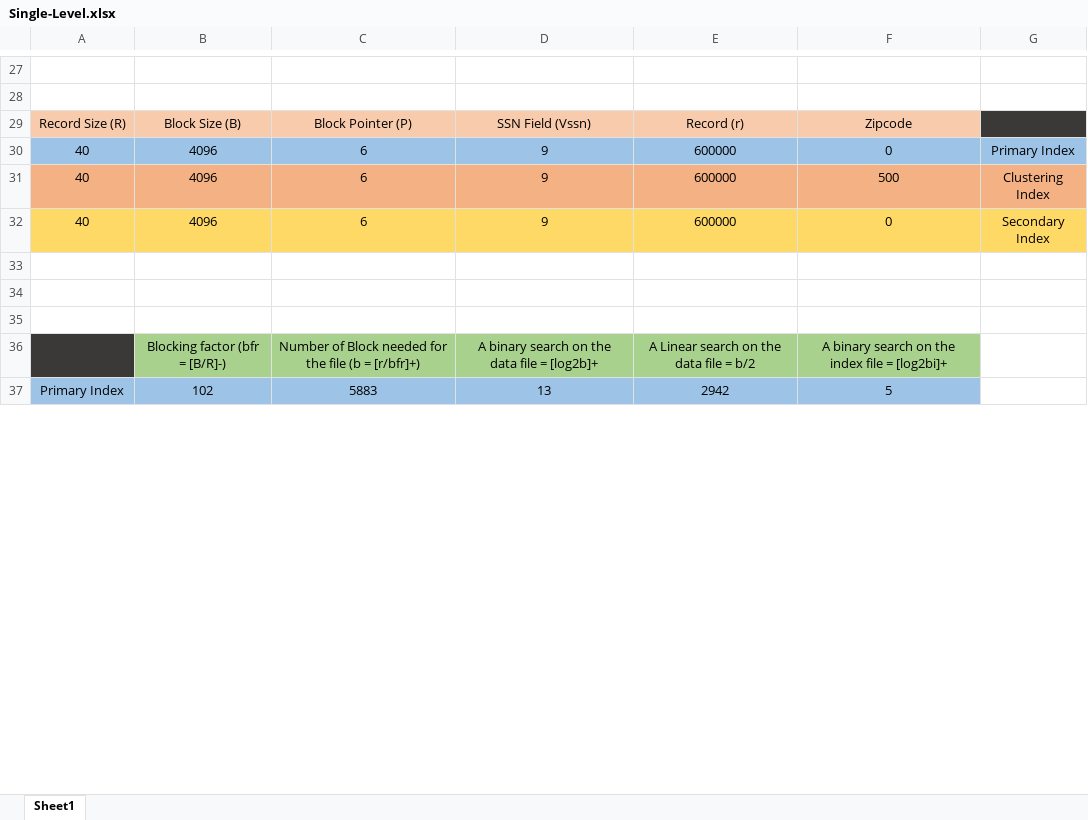
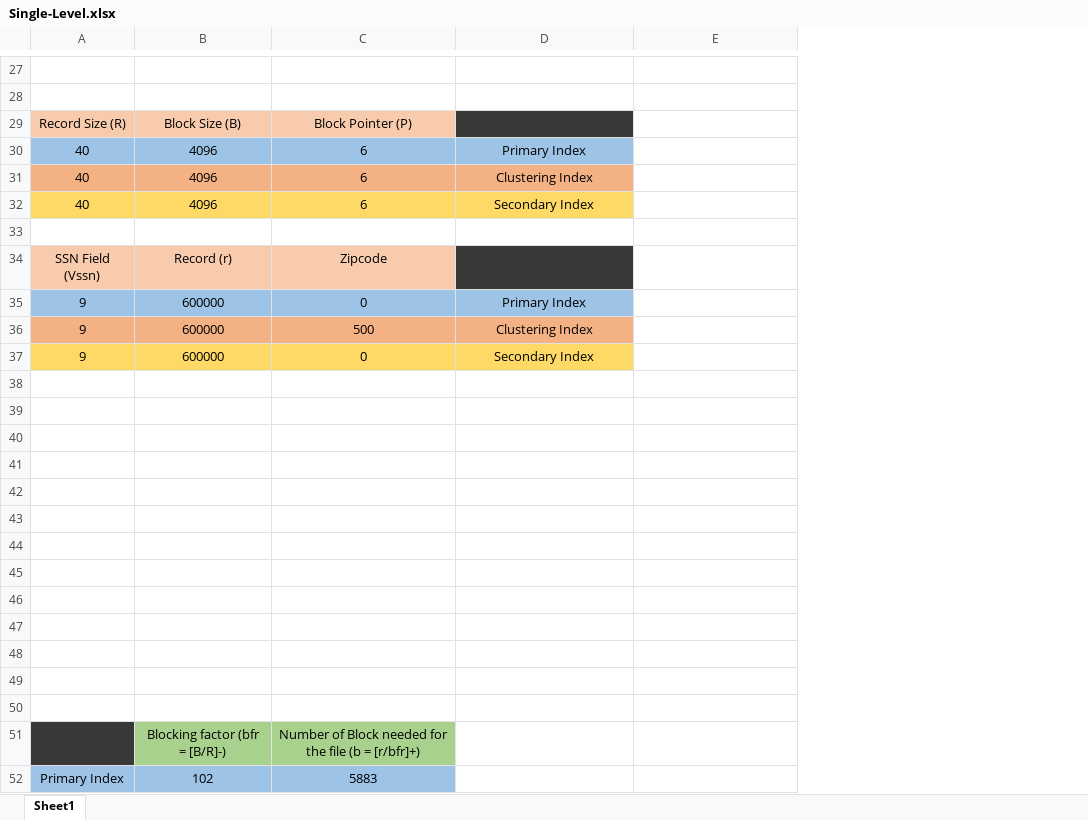
Before and after one commit to EdgarIgnite16/SGU-Course, an Excel workbook: Nam3_HK1/CSDL_SQL_Plus/Baitap/!TieuLuan/CSDL-NC_DCT1201 _3120410297_TrầnNguyênLộc/Single-Level.xlsx, sheet Sheet1, drawn as a sheet; only a part is shown, gaps mark what is left out; values as stored, in another font and other column widths than the file's, no borders; removed rows and columns are numbered as before the commit, all else as after; the diff covers the shown part only; the diff names each change by its address in the sheet, - before the commit and + after, or states it on an @@ line.

```diff
--- a/Nam3_HK1/CSDL_SQL_Plus/Baitap/!TieuLuan/CSDL-NC_DCT1201 _3120410297_TrầnNguyênLộc/Single-Level.xlsx (sheet Sheet1)
+++ b/Nam3_HK1/CSDL_SQL_Plus/Baitap/!TieuLuan/CSDL-NC_DCT1201 _3120410297_TrầnNguyênLộc/Single-Level.xlsx (sheet Sheet1)
-column F, rows 29-37: Zipcode | 0 | 500 | 0 |  |  |  | A binary search on the index file = [log2bi]+ | 5
-column G, rows 30-32: Primary Index | Clustering Index | Secondary Index
-D29: SSN Field (Vssn)
+D29: (empty)
-D29 fill: #F8CBAD
+D29 fill: #3B3838
-E29: Record (r)
+E29: (empty)
-E29 fill: #F8CBAD
+E29 fill: none
-D30: 9
+D30: Primary Index
-E30:E32: 600000
+E30:E32: (empty)
-E30 fill: #9DC3E6
+E30 fill: none
-D31: 9
+D31: Clustering Index
-E31 fill: #F4B183
+E31 fill: none
-D32: 9
+D32: Secondary Index
-E32 fill: #FFD966
+E32 fill: none
+row 33: (empty)
+row 34: SSN Field (Vssn) | Record (r) | Zipcode
+row 35: 9 | 600000 | 0 | Primary Index
+row 36: 9 | 600000 | 500 | Clustering Index
+row 37: 9 | 600000 | 0 | Secondary Index
-A41 fill: #3B3838
+A41 fill: none
-row 41:  | Blocking factor (bfr = [B/R]-) | Number of Block needed for the file (b = [r/bfr]+) | A binary search on the data file = [log2b]+ | A Linear search on the data file = b/2 | A binary search on the index file = [log2bi]+
+row 41: (empty)
-B41:E41 fill: #A9D18E
+B41:E41 fill: none
+row 42: (empty)
+row 43: (empty)
+row 44: (empty)
+row 45: (empty)
+row 46: (empty)
+row 47: (empty)
+row 48: (empty)
+row 49: (empty)
+row 50: (empty)
+row 51:  | Blocking factor (bfr = [B/R]-) | Number of Block needed for the file (b = [r/bfr]+)
-D52: 13
+D52: (empty)
-D52:E52 fill: #9DC3E6
+D52:E52 fill: none
-E52: 2942
+E52: (empty)
```
Also changed, not shown: 5 added rows, 4 edited cells and cell formats elsewhere in this sheet, formulas that keep their value, 9 other files.
